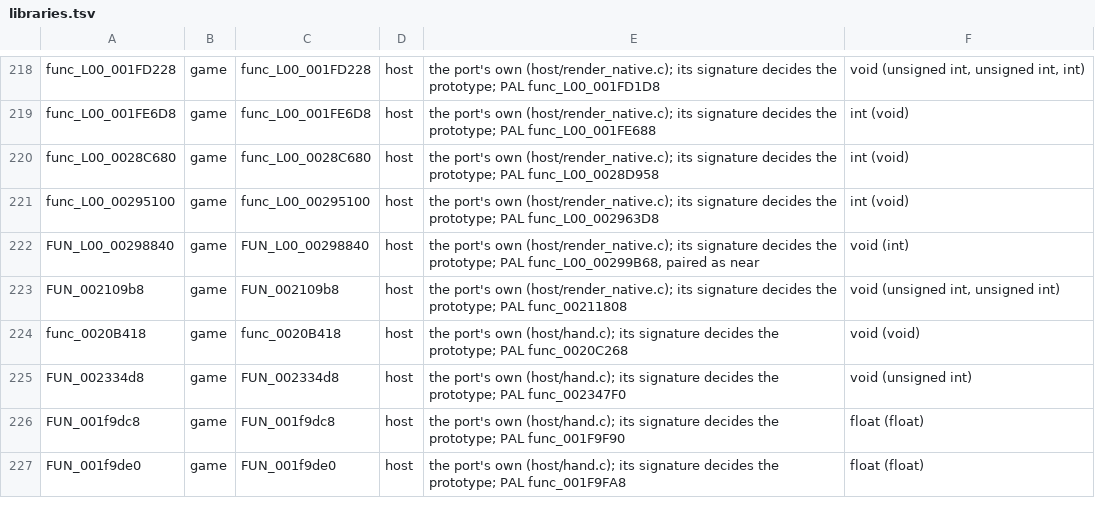
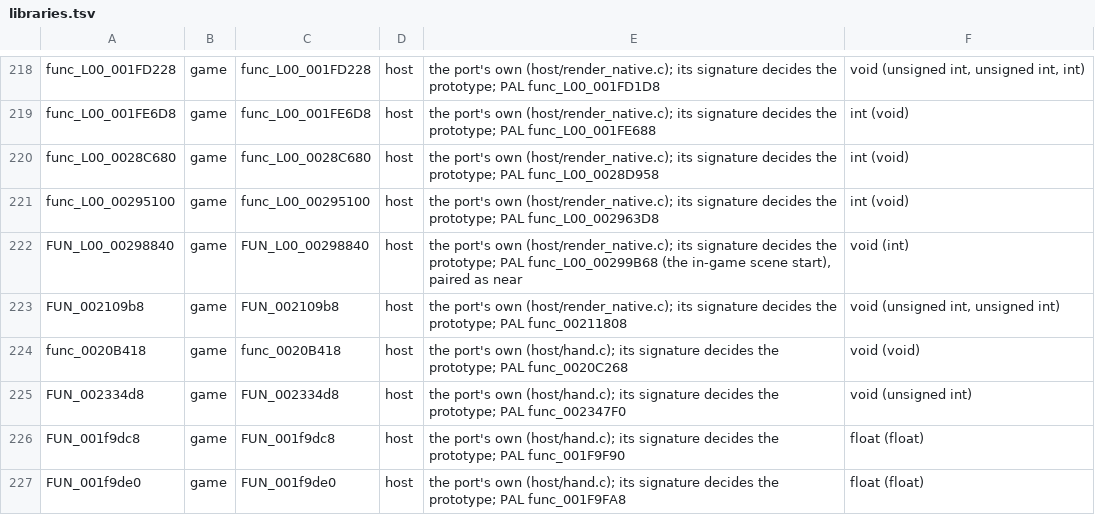
Before and after one commit to DrLegitamate/OpenRAC, a TSV file: port/game/rac1-ntsc/libraries.tsv, drawn as a sheet; only a part is shown, gaps mark what is left out.

```diff
--- a/port/game/rac1-ntsc/libraries.tsv
+++ b/port/game/rac1-ntsc/libraries.tsv
@@ -221,3 +221,3 @@ func_L00_0028C680	game	func_L00_0028C680	host	the port's own (host/render_native
 func_L00_00295100	game	func_L00_00295100	host	the port's own (host/render_native.c); its signature decides the prototype; PAL func_L00_002963D8	int (void)
-FUN_L00_00298840	game	FUN_L00_00298840	host	the port's own (host/render_native.c); its signature decides the prototype; PAL func_L00_00299B68, paired as near	void (int)
+FUN_L00_00298840	game	FUN_L00_00298840	host	the port's own (host/render_native.c); its signature decides the prototype; PAL func_L00_00299B68 (the in-game scene start), paired as near	void (int)
 FUN_002109b8	game	FUN_002109b8	host	the port's own (host/render_native.c); its signature decides the prototype; PAL func_00211808	void (unsigned int, unsigned int)
```
Also changed, not shown: 17 other files.
